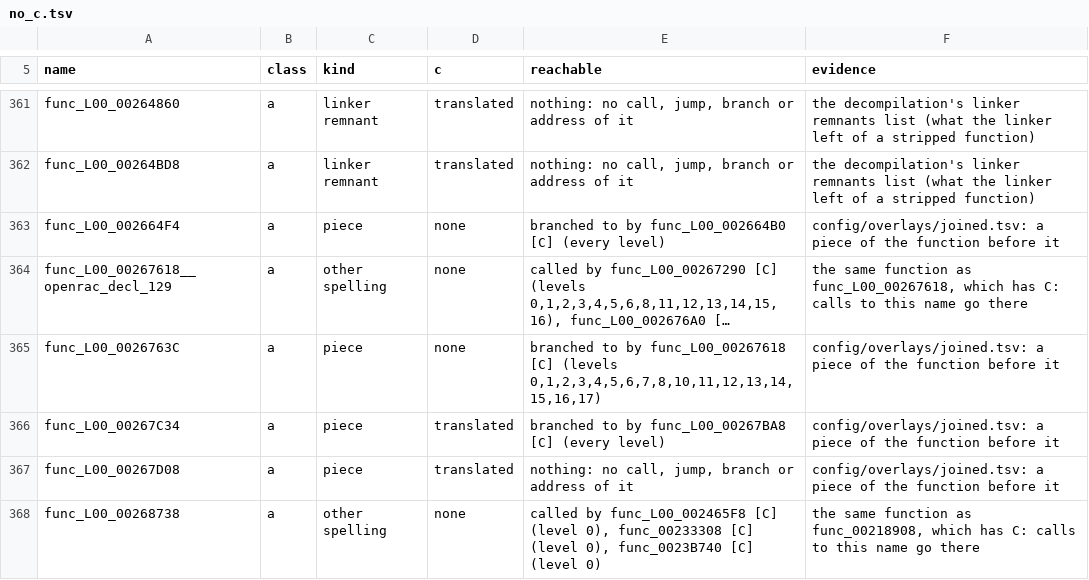
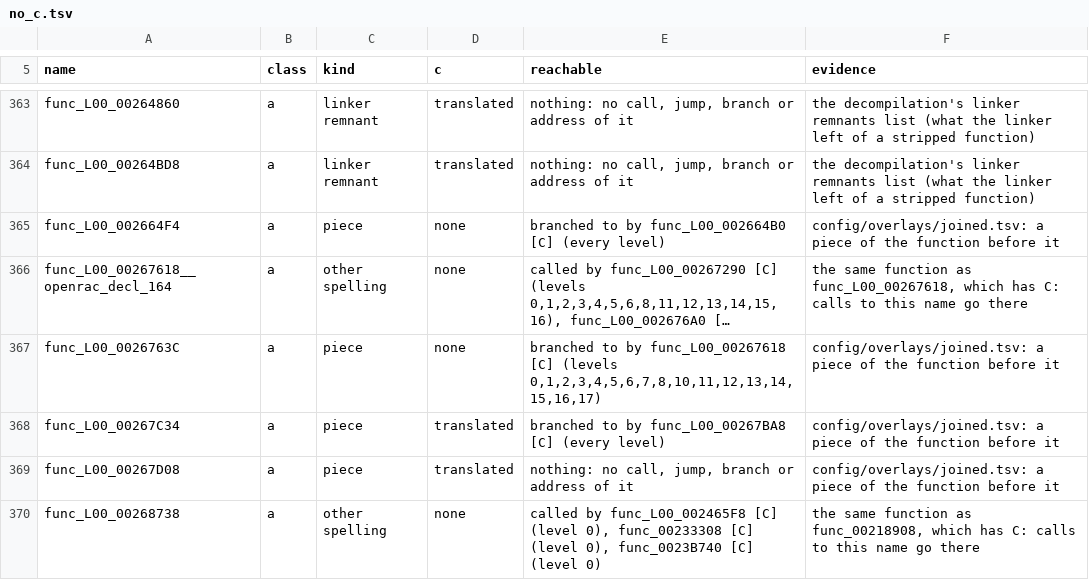
Before and after one commit to DrLegitamate/OpenRAC, a TSV file: port/game/rac1-pal/no_c.tsv, drawn as a sheet; only a part is shown, gaps mark what is left out; long unchanged cells end in …; addresses are those after the commit; the diff covers the shown part only; the diff names each change by its address in the sheet, - before the commit and + after, or states it on an @@ line.

Commit message:
fix(port/rac1-pal): fcheck verdicts follow the sync to 6a72939b
Squashes 3 commits:

- fix(port/rac1-pal): fcheck verdicts follow the sync to 6a72939b
- fix(port/rac1-pal): no hand C rows for functions rac1-decomp now matches
- fix(port/rac1-pal): no_c.tsv after the sync to 6a72939b

```diff
--- a/port/game/rac1-pal/no_c.tsv
+++ b/port/game/rac1-pal/no_c.tsv
-A366 (name): func_L00_00267618__openrac_decl_129
+A366 (name): func_L00_00267618__openrac_decl_164
```
Also changed, not shown: 4 added rows and 7 edited cells elsewhere in this file, port/game/rac1-pal/fcheck.tsv, port/game/rac1-pal/hand/hand.tsv.
